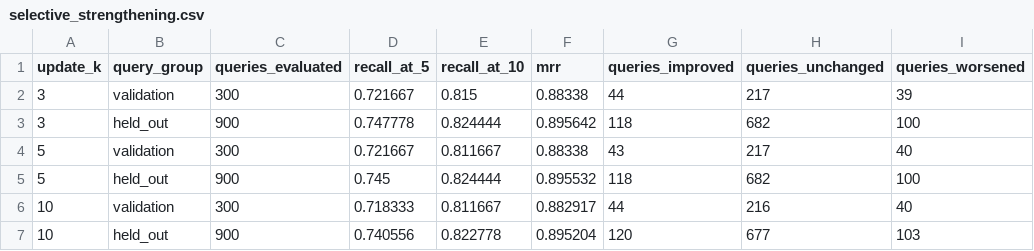
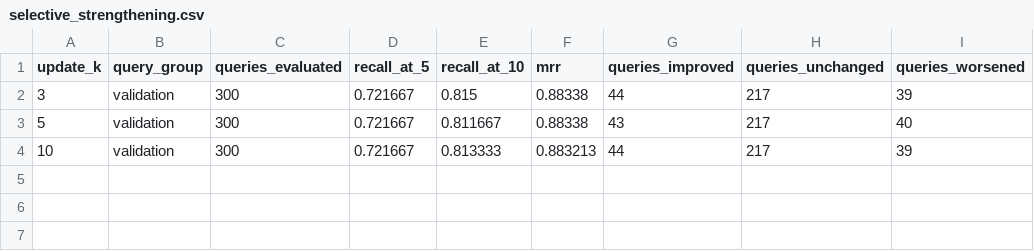
Before and after one commit to elliottfeltham/knowledge-graph-swarm, a CSV file: results/report/selective_strengthening.csv, drawn as a sheet.

```diff
--- a/results/report/selective_strengthening.csv
+++ b/results/report/selective_strengthening.csv
@@ -2,6 +2,3 @@ update_k,query_group,queries_evaluated,recall_at_5,recall_at_10,mrr,queries_impr
 3,validation,300,0.721667,0.815,0.88338,44,217,39
-3,held_out,900,0.747778,0.824444,0.895642,118,682,100
 5,validation,300,0.721667,0.811667,0.88338,43,217,40
-5,held_out,900,0.745,0.824444,0.895532,118,682,100
-10,validation,300,0.718333,0.811667,0.882917,44,216,40
-10,held_out,900,0.740556,0.822778,0.895204,120,677,103
+10,validation,300,0.721667,0.813333,0.883213,44,217,39
```
Also changed, not shown: 8 other files.
